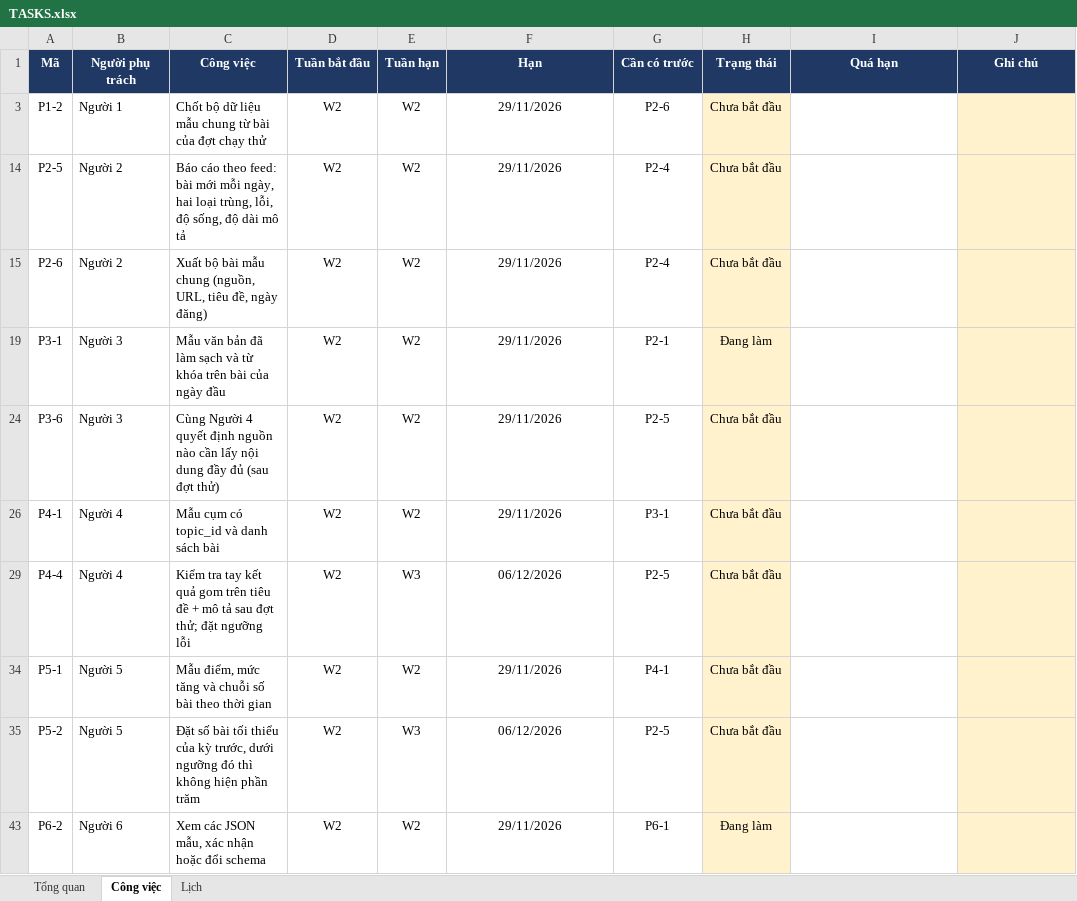
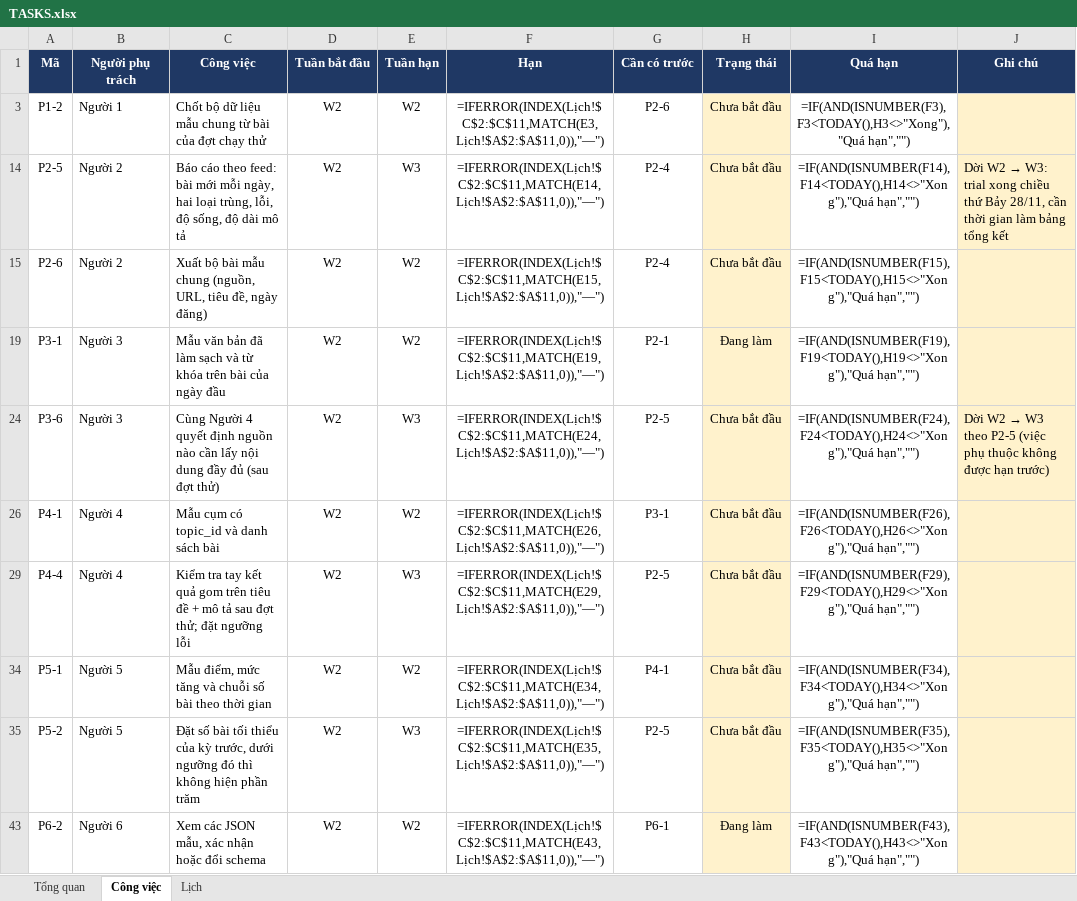
Before and after one commit to Henhhh/Vietnamese_Topic_Trending, an Excel workbook: docs/TASKS.xlsx, sheet Công việc, drawn as a sheet; values as stored, in another font and other column widths than the file's, no borders; formulas without a stored value are shown as written; conditional formats not drawn; the diff names each change by its address in the sheet, - before the commit and + after, or states it on an @@ line.

```diff
--- a/docs/TASKS.xlsx (sheet Công việc)
+++ b/docs/TASKS.xlsx (sheet Công việc)
-F3 (Hạn): 29/11/2026
+F3 (Hạn): =IFERROR(INDEX(Lịch!$C$2:$C$11,MATCH(E3,Lịch!$A$2:$A$11,0)),"—")
-I3 (Quá hạn): (empty)
+I3 (Quá hạn): =IF(AND(ISNUMBER(F3),F3<TODAY(),H3<>"Xong"),"Quá hạn","")
-E14 (Tuần hạn): W2
+E14 (Tuần hạn): W3
-F14 (Hạn): 29/11/2026
+F14 (Hạn): =IFERROR(INDEX(Lịch!$C$2:$C$11,MATCH(E14,Lịch!$A$2:$A$11,0)),"—")
-I14 (Quá hạn): (empty)
+I14 (Quá hạn): =IF(AND(ISNUMBER(F14),F14<TODAY(),H14<>"Xong"),"Quá hạn","")
@@ J14 (Ghi chú): (empty) → Dời W2 → W3: trial xong chiều thứ Bảy 28/11, cần thời gian làm bảng tổng kết @@
-F15 (Hạn): 29/11/2026
+F15 (Hạn): =IFERROR(INDEX(Lịch!$C$2:$C$11,MATCH(E15,Lịch!$A$2:$A$11,0)),"—")
-I15 (Quá hạn): (empty)
+I15 (Quá hạn): =IF(AND(ISNUMBER(F15),F15<TODAY(),H15<>"Xong"),"Quá hạn","")
-F19 (Hạn): 29/11/2026
+F19 (Hạn): =IFERROR(INDEX(Lịch!$C$2:$C$11,MATCH(E19,Lịch!$A$2:$A$11,0)),"—")
-I19 (Quá hạn): (empty)
+I19 (Quá hạn): =IF(AND(ISNUMBER(F19),F19<TODAY(),H19<>"Xong"),"Quá hạn","")
-E24 (Tuần hạn): W2
+E24 (Tuần hạn): W3
-F24 (Hạn): 29/11/2026
+F24 (Hạn): =IFERROR(INDEX(Lịch!$C$2:$C$11,MATCH(E24,Lịch!$A$2:$A$11,0)),"—")
-I24 (Quá hạn): (empty)
+I24 (Quá hạn): =IF(AND(ISNUMBER(F24),F24<TODAY(),H24<>"Xong"),"Quá hạn","")
@@ J24 (Ghi chú): (empty) → Dời W2 → W3 theo P2-5 (việc phụ thuộc không được hạn trước) @@
-F26 (Hạn): 29/11/2026
+F26 (Hạn): =IFERROR(INDEX(Lịch!$C$2:$C$11,MATCH(E26,Lịch!$A$2:$A$11,0)),"—")
-I26 (Quá hạn): (empty)
+I26 (Quá hạn): =IF(AND(ISNUMBER(F26),F26<TODAY(),H26<>"Xong"),"Quá hạn","")
-F29 (Hạn): 06/12/2026
+F29 (Hạn): =IFERROR(INDEX(Lịch!$C$2:$C$11,MATCH(E29,Lịch!$A$2:$A$11,0)),"—")
-I29 (Quá hạn): (empty)
+I29 (Quá hạn): =IF(AND(ISNUMBER(F29),F29<TODAY(),H29<>"Xong"),"Quá hạn","")
-F34 (Hạn): 29/11/2026
+F34 (Hạn): =IFERROR(INDEX(Lịch!$C$2:$C$11,MATCH(E34,Lịch!$A$2:$A$11,0)),"—")
-I34 (Quá hạn): (empty)
+I34 (Quá hạn): =IF(AND(ISNUMBER(F34),F34<TODAY(),H34<>"Xong"),"Quá hạn","")
-F35 (Hạn): 06/12/2026
+F35 (Hạn): =IFERROR(INDEX(Lịch!$C$2:$C$11,MATCH(E35,Lịch!$A$2:$A$11,0)),"—")
-I35 (Quá hạn): (empty)
+I35 (Quá hạn): =IF(AND(ISNUMBER(F35),F35<TODAY(),H35<>"Xong"),"Quá hạn","")
-F43 (Hạn): 29/11/2026
+F43 (Hạn): =IFERROR(INDEX(Lịch!$C$2:$C$11,MATCH(E43,Lịch!$A$2:$A$11,0)),"—")
-I43 (Quá hạn): (empty)
+I43 (Quá hạn): =IF(AND(ISNUMBER(F43),F43<TODAY(),H43<>"Xong"),"Quá hạn","")
```
Also changed, not shown: sheet Tổng quan, hidden cells, 1 other file.
